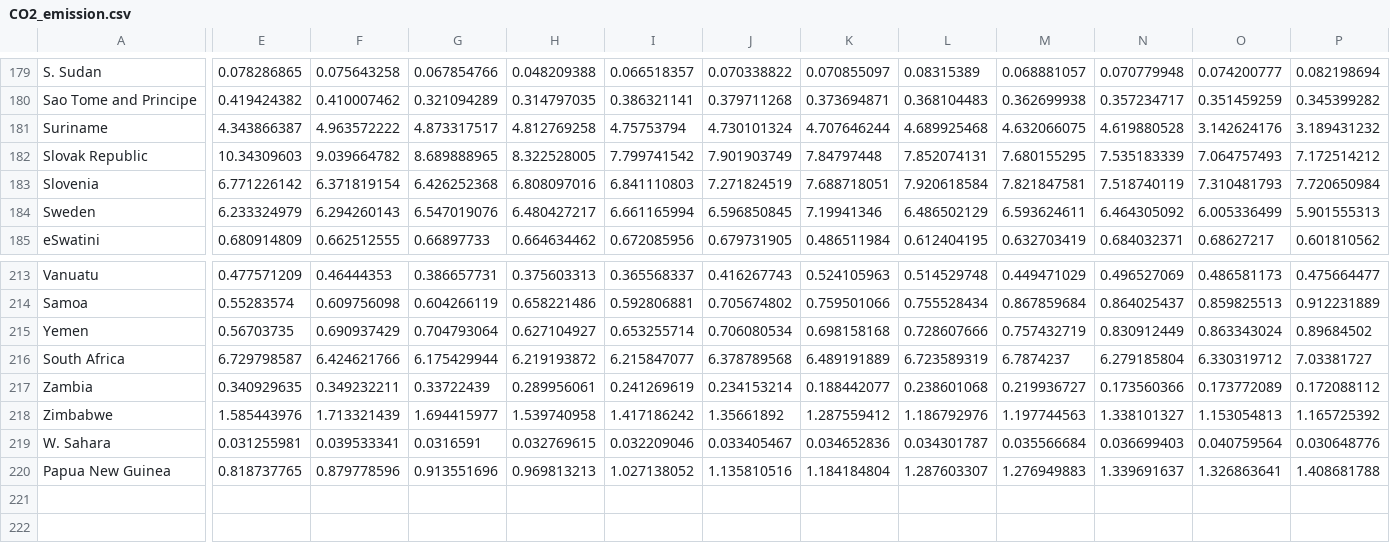
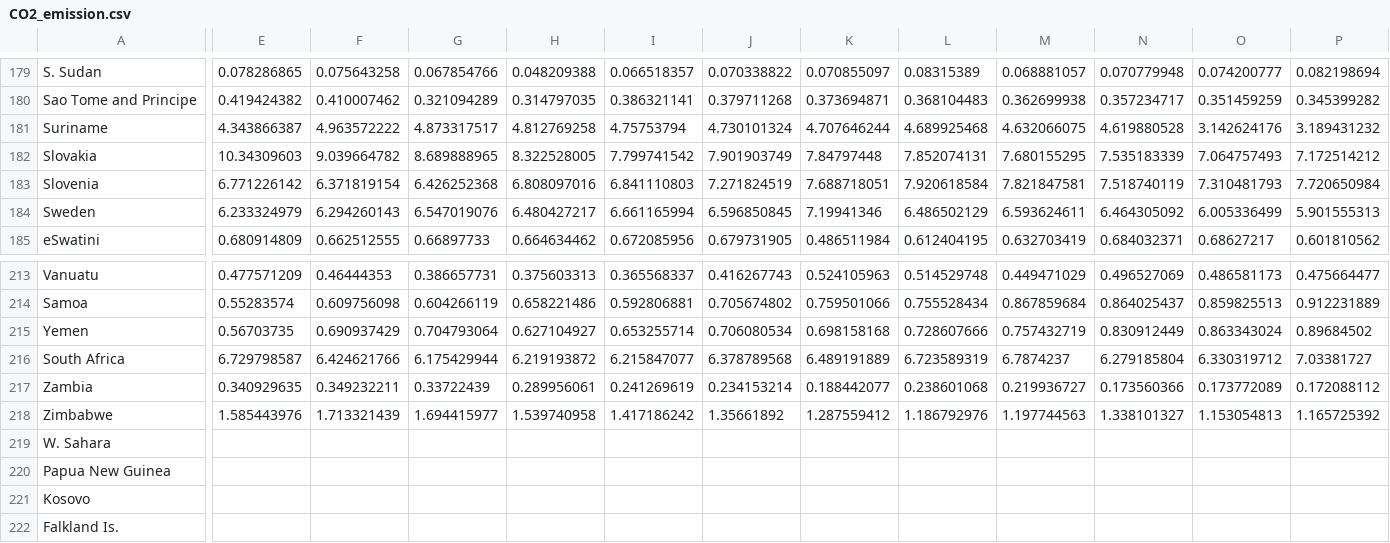
Before and after one commit to ChongJiunnKang/3179, a CSV file: assignment 2/data/CO2_emission.csv, drawn as a sheet; only a part is shown, gaps mark what is left out; rows hold the shown columns only; the diff covers the shown part only; the diff names each change by its address in the sheet, - before the commit and + after, or states it on an @@ line.

Commit message:
Update CO2_emission.csv

```diff
--- a/assignment 2/data/CO2_emission.csv
+++ b/assignment 2/data/CO2_emission.csv
-A182: Slovak Republic
+A182: Slovakia
-E219: 0.031255981
+E219: (empty)
-F219: 0.039533341
+F219: (empty)
-G219: 0.0316591
+G219: (empty)
-H219: 0.032769615
+H219: (empty)
-I219: 0.032209046
+I219: (empty)
-J219: 0.033405467
+J219: (empty)
-K219: 0.034652836
+K219: (empty)
-L219: 0.034301787
+L219: (empty)
-M219: 0.035566684
+M219: (empty)
-N219: 0.036699403
+N219: (empty)
-O219: 0.040759564
+O219: (empty)
-P219: 0.030648776
+P219: (empty)
-E220: 0.818737765
+E220: (empty)
-F220: 0.879778596
+F220: (empty)
-G220: 0.913551696
+G220: (empty)
-H220: 0.969813213
+H220: (empty)
-I220: 1.027138052
+I220: (empty)
-J220: 1.135810516
+J220: (empty)
-K220: 1.184184804
+K220: (empty)
-L220: 1.287603307
+L220: (empty)
-M220: 1.276949883
+M220: (empty)
-N220: 1.339691637
+N220: (empty)
-O220: 1.326863641
+O220: (empty)
-P220: 1.408681788
+P220: (empty)
+row 221: Kosovo
+row 222: Falkland Is.
```
Also changed, not shown: 38 edited cells elsewhere in this file.
